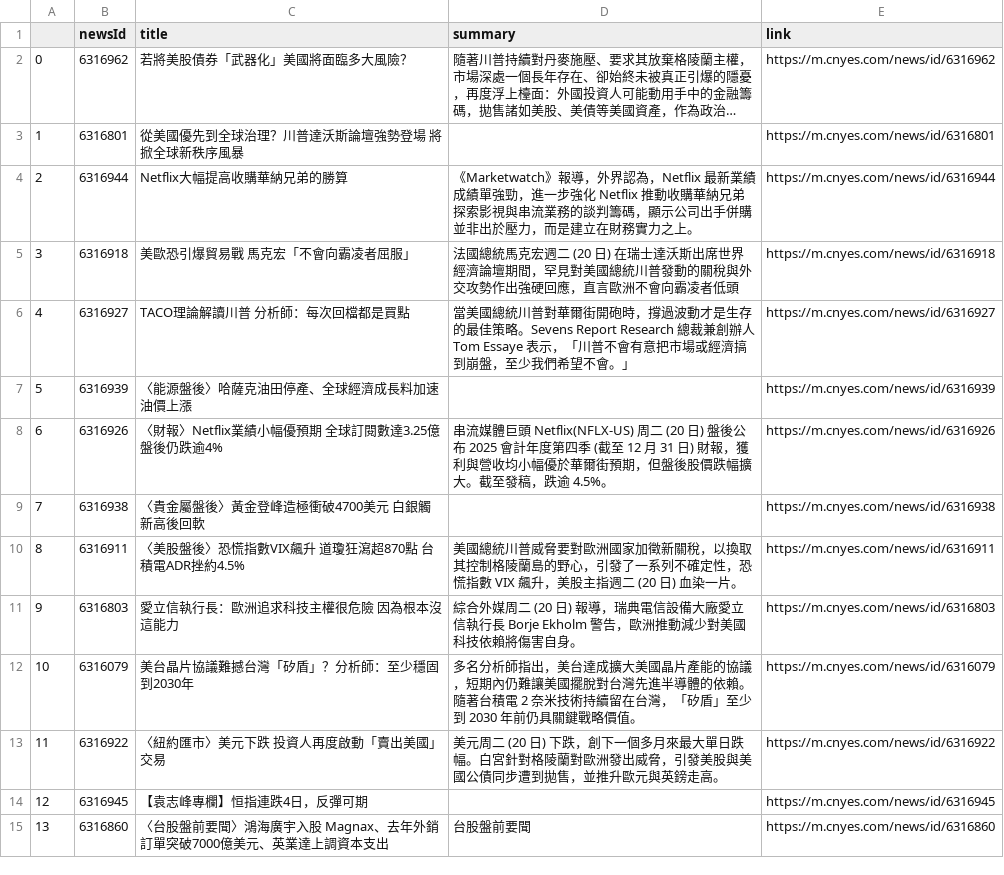
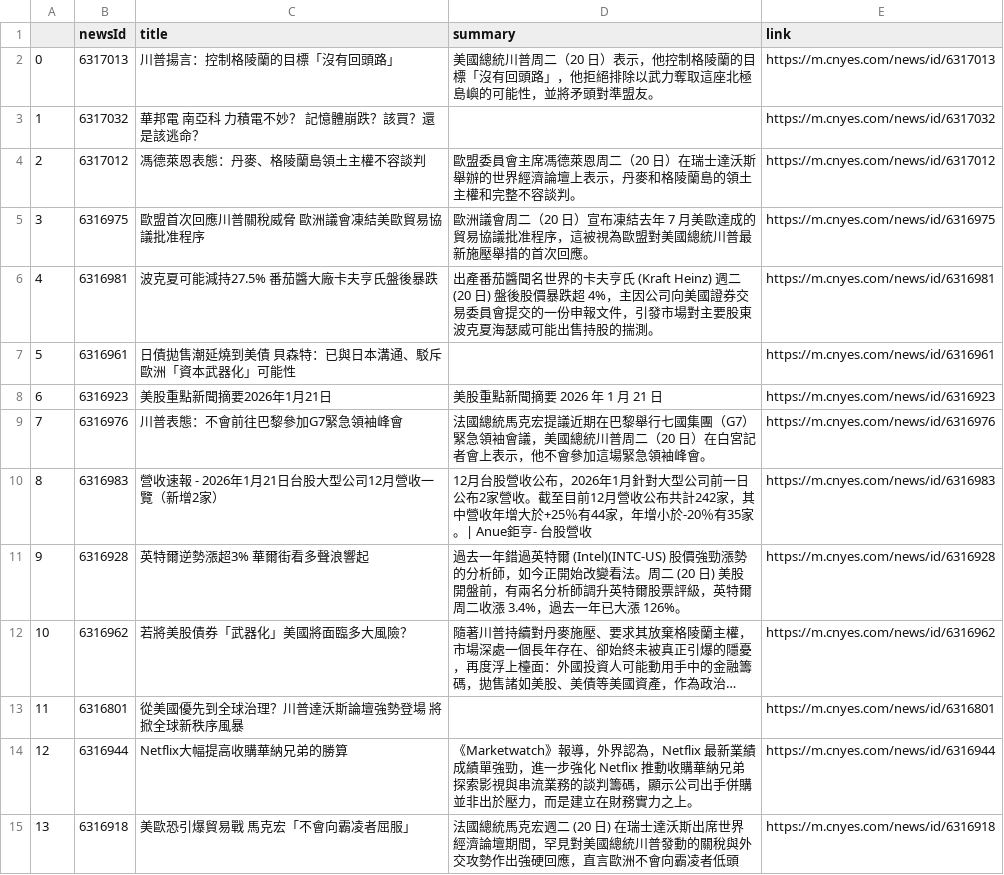
Before and after one commit to sonia9453/test_github_actions, a CSV file: news.csv, drawn as a sheet; only a part is shown; the shorter side is filled out with more unchanged rows; long unchanged cells end in …; addresses are those after the commit; the diff names each change by its address in the sheet, - before the commit and + after, or states it on an @@ line.

Commit message:
更新鉅亨網

```diff
--- a/news.csv
+++ b/news.csv
+row 2: 0 | 6317013 | 川普揚言：控制格陵蘭的目標「沒有回頭路」 | 美國總統川普周二（20 日）表示，他控制格陵蘭的目標「沒有回頭路」，他拒絕排除以武力奪取這座北極島嶼的可能性，並將矛頭對準盟友。 | https://m.cnyes.com/news/id/6317013
+row 3: 1 | 6317032 | 華邦電 南亞科 力積電不妙？ 記憶體崩跌？該買？還是該逃命？ |  | https://m.cnyes.com/news/id/6317032
+row 4: 2 | 6317012 | 馮德萊恩表態：丹麥、格陵蘭島領土主權不容談判 | 歐盟委員會主席馮德萊恩周二（20 日）在瑞士達沃斯舉辦的世界經濟論壇上表示，丹麥和格陵蘭島的領土主權和完整不容談判。 | https://m.cnyes.com/news/id/6317012
+row 5: 3 | 6316975 | 歐盟首次回應川普關稅威脅 歐洲議會凍結美歐貿易協議批准程序 | 歐洲議會周二（20 日）宣布凍結去年 7 月美歐達成的貿易協議批准程序，這被視為歐盟對美國總統川普最新施壓舉措的首次回應。 | https://m.cnyes.com/news/id/6316975
+row 6: 4 | 6316981 | 波克夏可能減持27.5% 番茄醬大廠卡夫亨氏盤後暴跌 | 出產番茄醬聞名世界的卡夫亨氏 (Kraft Heinz) 週二 (20 日) 盤後股價暴跌超 4%，主因公司向美國證券交易委員會提交的一份申報文件，引發市場對主要股東波克夏海瑟威可能出售持股的揣測。 | https://m.cnyes.com/news/id/6316981
+row 7: 5 | 6316961 | 日債拋售潮延燒到美債 貝森特：已與日本溝通、駁斥歐洲「資本武器化」可能性 |  | https://m.cnyes.com/news/id/6316961
+row 8: 6 | 6316923 | 美股重點新聞摘要2026年1月21日 | 美股重點新聞摘要 2026 年 1 月 21 日 | https://m.cnyes.com/news/id/6316923
+row 9: 7 | 6316976 | 川普表態：不會前往巴黎參加G7緊急領袖峰會 | 法國總統馬克宏提議近期在巴黎舉行七國集團（G7）緊急領袖會議，美國總統川普周二（20 日）在白宮記者會上表示，他不會參加這場緊急領袖峰會。 | https://m.cnyes.com/news/id/6316976
+row 10: 8 | 6316983 | 營收速報 - 2026年1月21日台股大型公司12月營收一覽（新增2家） | 12月台股營收公布，2026年1月針對大型公司前一日公布2家營收。截至目前12月營收公布共計242家，其中營收年增大於+25％有44家，年增小於-20％有35家。| Anue鉅亨- 台股營收 | https://m.cnyes.com/news/id/6316983
+row 11: 9 | 6316928 | 英特爾逆勢漲超3% 華爾街看多聲浪響起 | 過去一年錯過英特爾 (Intel)(INTC-US) 股價強勁漲勢的分析師，如今正開始改變看法。周二 (20 日) 美股開盤前，有兩名分析師調升英特爾股票評級，英特爾周二收漲 3.4%，過去一年已大漲 126%。 | https://m.cnyes.com/news/id/6316928
@@ column A renumbered from row 12 down @@
```
